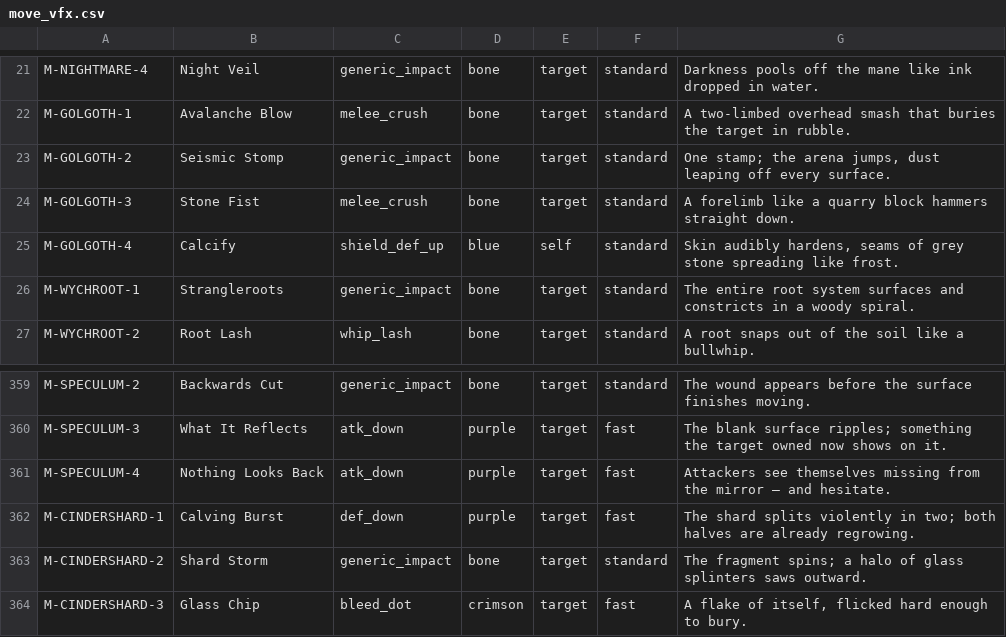
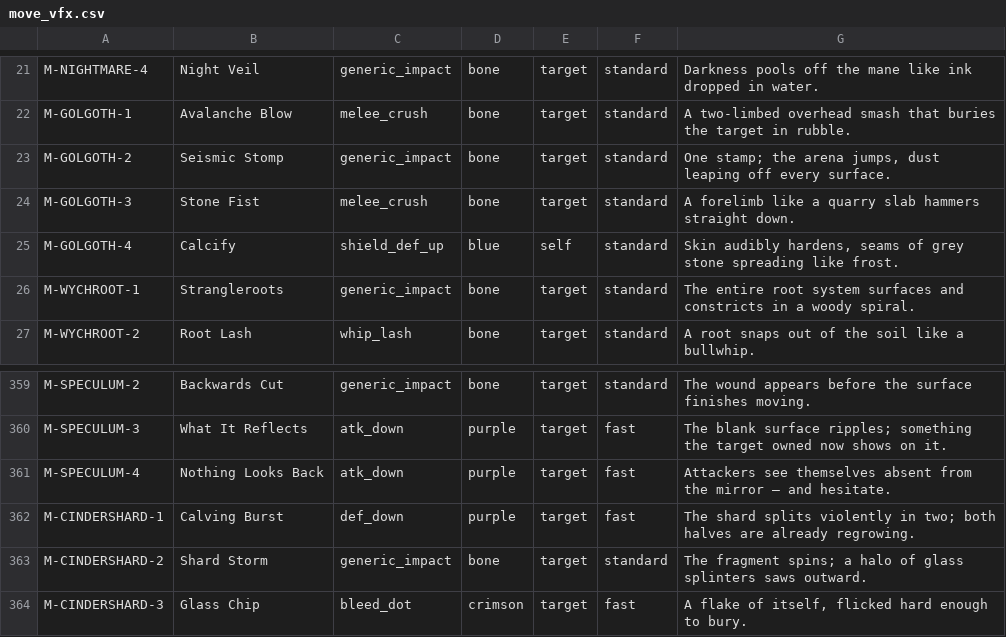
Before and after one commit to eccestanczyk/dfmc, a CSV file: codex/move_vfx.csv, drawn as a sheet; only a part is shown, gaps mark what is left out.

```diff
--- a/codex/move_vfx.csv
+++ b/codex/move_vfx.csv
@@ -23,3 +23,3 @@ M-GOLGOTH-1,Avalanche Blow,melee_crush,bone,target,standard,A two-limbed overhea
 M-GOLGOTH-2,Seismic Stomp,generic_impact,bone,target,standard,"One stamp; the arena jumps, dust leaping off every surface."
-M-GOLGOTH-3,Stone Fist,melee_crush,bone,target,standard,A forelimb like a quarry block hammers straight down.
+M-GOLGOTH-3,Stone Fist,melee_crush,bone,target,standard,A forelimb like a quarry slab hammers straight down.
 M-GOLGOTH-4,Calcify,shield_def_up,blue,self,standard,"Skin audibly hardens, seams of grey stone spreading like frost."
@@ -360,3 +360,3 @@ M-SPECULUM-2,Backwards Cut,generic_impact,bone,target,standard,The wound appears
 M-SPECULUM-3,What It Reflects,atk_down,purple,target,fast,The blank surface ripples; something the target owned now shows on it.
-M-SPECULUM-4,Nothing Looks Back,atk_down,purple,target,fast,Attackers see themselves missing from the mirror — and hesitate.
+M-SPECULUM-4,Nothing Looks Back,atk_down,purple,target,fast,Attackers see themselves absent from the mirror — and hesitate.
 M-CINDERSHARD-1,Calving Burst,def_down,purple,target,fast,The shard splits violently in two; both halves are already regrowing.
```
Also changed, not shown: codex/bosses.csv, codex/items.csv, 7 other files.
